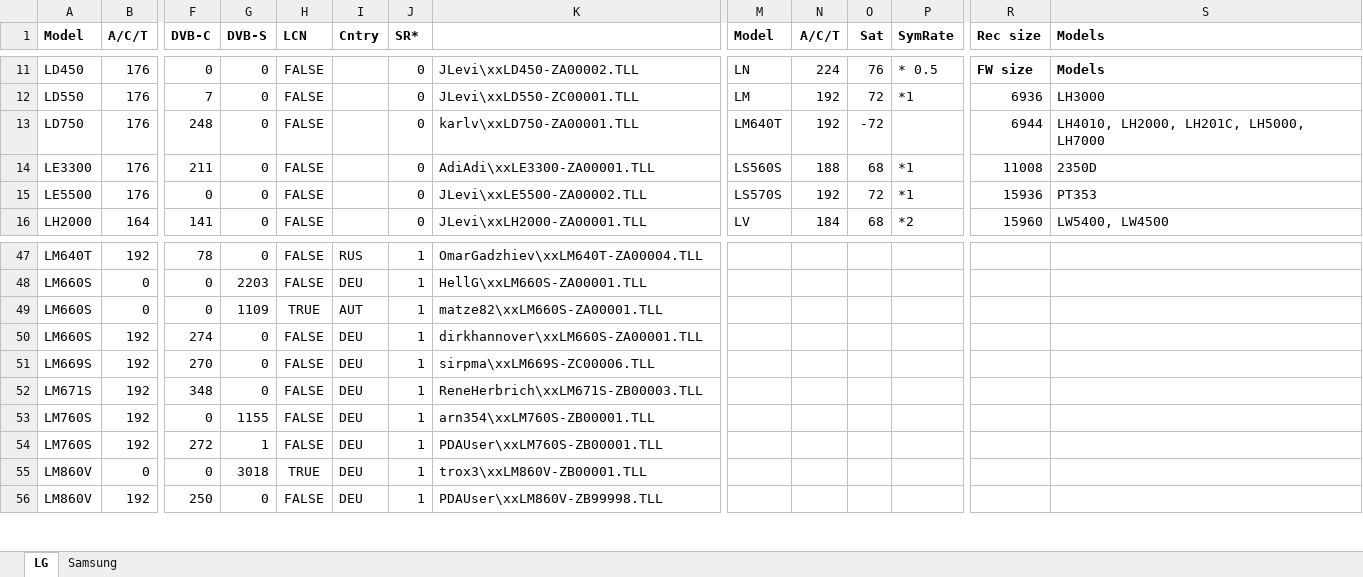
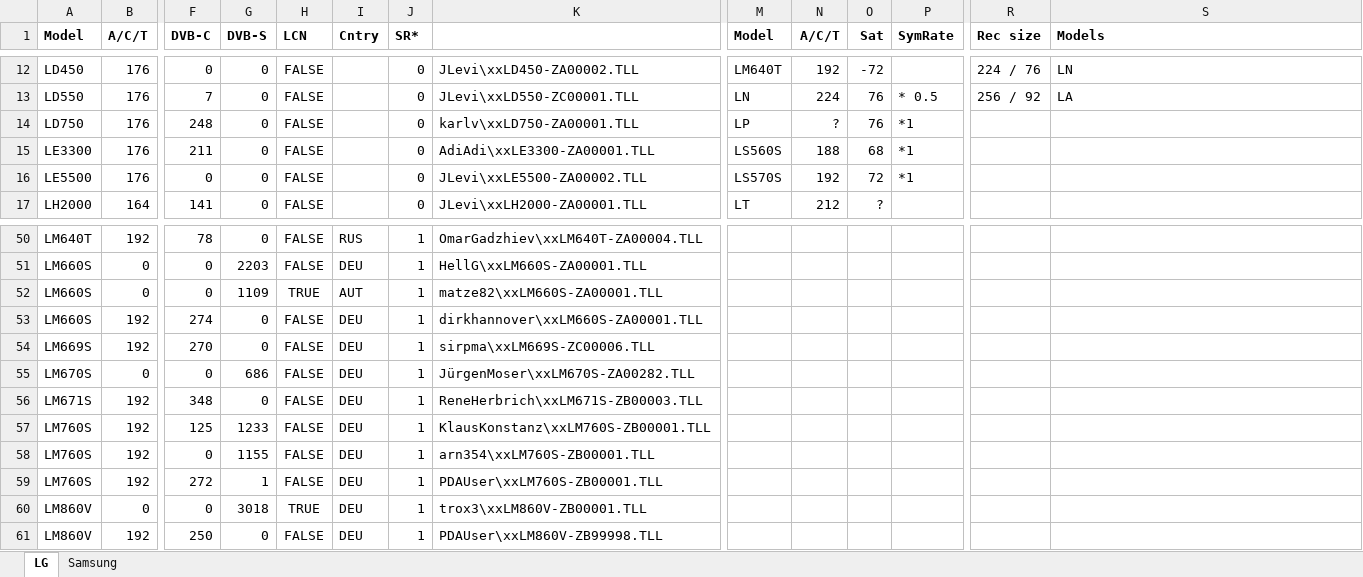
Before and after one commit to PredatH0r/ChanSort, an Excel workbook: Information/LG+Samsung Model Info.xlsx, sheet LG, drawn as a sheet; only a part is shown, gaps mark what is left out; values as stored, in another font and other column widths than the file's, no borders; addresses are those after the commit; rows hold the shown columns only; the diff covers the shown part only; the diff names each change by its address in the sheet, - before the commit and + after, or states it on an @@ line.

Commit message:
- support for Samsung FreesatD channel list
- support for LG LP series (hotel TV)
- hotel-mode/dtv-update flag editable for all known LG models
- added skip/hide column to left list
- use color in left grid to indicate skipped/hidden channels

```diff
--- a/Information/LG+Samsung Model Info.xlsx (sheet LG)
+++ b/Information/LG+Samsung Model Info.xlsx (sheet LG)
-M12 (Model): LN
+M12 (Model): LM640T
-N12 (A/C/T): 224
+N12 (A/C/T): 192
-O12 (Sat): 76
+O12 (Sat): -72
-P12 (SymRate): * 0.5
+P12 (SymRate): (empty)
-R12 (Rec size): FW size
+R12 (Rec size): 224 / 76
-R12:S12 bold: on
+R12:S12 bold: off
-S12 (Models): Models
+S12 (Models): LN
-M13 (Model): LM
+M13 (Model): LN
-N13 (A/C/T): 192
+N13 (A/C/T): 224
-O13 (Sat): 72
+O13 (Sat): 76
-P13 (SymRate): *1
+P13 (SymRate): * 0.5
-R13 (Rec size): 6936
+R13 (Rec size): 256 / 92
-S13 (Models): LH3000
+S13 (Models): LA
-M14 (Model): LM640T
+M14 (Model): LP
-N14 (A/C/T): 192
+N14 (A/C/T): ?
-O14 (Sat): -72
+O14 (Sat): 76
-P14 (SymRate): (empty)
+P14 (SymRate): *1
-R14 (Rec size): 6944
+R14 (Rec size): (empty)
-S14 (Models): LH4010, LH2000, LH201C, LH5000, LH7000
+S14 (Models): (empty)
-R15 (Rec size): 11008
+R15 (Rec size): (empty)
-S15 (Models): 2350D
+S15 (Models): (empty)
-R16 (Rec size): 15936
+R16 (Rec size): (empty)
-S16 (Models): PT353
+S16 (Models): (empty)
-M17 (Model): LV
+M17 (Model): LT
-N17 (A/C/T): 184
+N17 (A/C/T): 212
-O17 (Sat): 68
+O17 (Sat): ?
-P17 (SymRate): *2
+P17 (SymRate): (empty)
-R17 (Rec size): 15960
+R17 (Rec size): (empty)
-S17 (Models): LW5400, LW4500
+S17 (Models): (empty)
+row 55: LM670S | 0 | 0 | 686 | FALSE | DEU | 1 | JürgenMoser\xxLM670S-ZA00282.TLL
+row 57: LM760S | 192 | 125 | 1233 | FALSE | DEU | 1 | KlausKonstanz\xxLM760S-ZB00001.TLL
```
Also changed, not shown: 12 added rows, 94 edited cells and cell formats elsewhere in this sheet, 21 other files.
